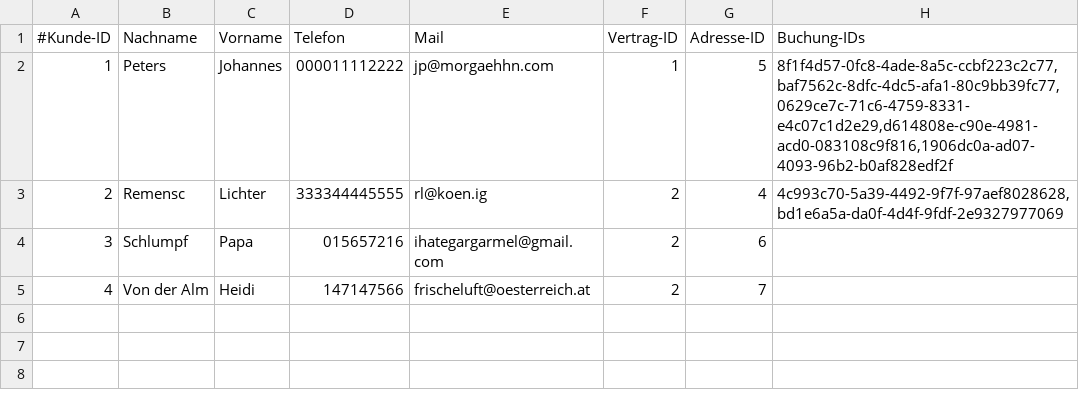
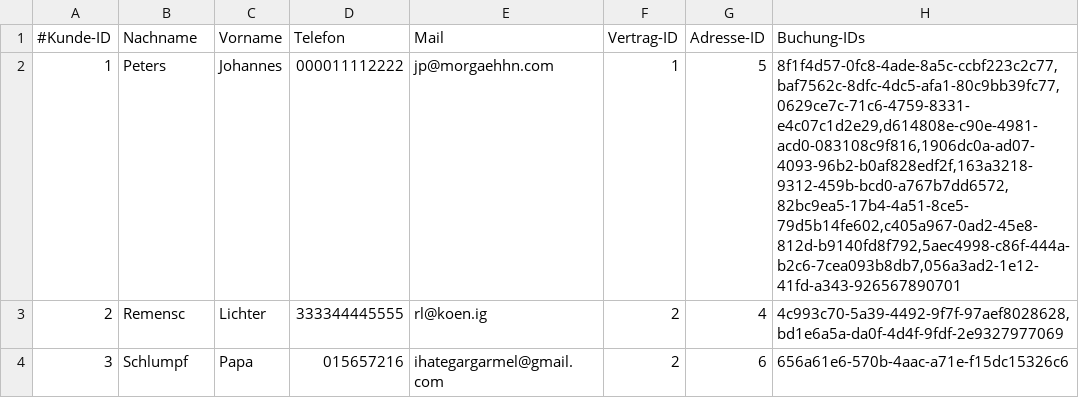
Before and after one commit to JPHelios/SWE_Programmentwurf, a CSV file: Code/src/main/resources/database/kunde.csv, drawn as a sheet.

```diff
--- a/Code/src/main/resources/database/kunde.csv
+++ b/Code/src/main/resources/database/kunde.csv
@@ -1,5 +1,4 @@
 #Kunde-ID;Nachname;Vorname;Telefon;Mail;Vertrag-ID;Adresse-ID;Buchung-IDs
-1;Peters;Johannes;000011112222;jp@morgaehhn.com;1;5;8f1f4d57-0fc8-4ade-8a5c-ccbf223c2c77,baf7562c-8dfc-4dc5-afa1-80c9bb39fc77,0629ce7c-71c6-4759-8331-e4c07c1d2e29,d614808e-c90e-4981-acd0-083108c9f816,1906dc0a-ad07-4093-96b2-b0af828edf2f
+1;Peters;Johannes;000011112222;jp@morgaehhn.com;1;5;8f1f4d57-0fc8-4ade-8a5c-ccbf223c2c77,baf7562c-8dfc-4dc5-afa1-80c9bb39fc77,0629ce7c-71c6-4759-8331-e4c07c1d2e29,d614808e-c90e-4981-acd0-083108c9f816,1906dc0a-ad07-4093-96b2-b0af828edf2f,163a3218-9312-459b-bcd0-a767b7dd6572,82bc9ea5-17b4-4a51-8ce5-79d5b14fe602,c405a967-0ad2-45e8-812d-b9140fd8f792,5aec4998-c86f-444a-b2c6-7cea093b8db7,056a3ad2-1e12-41fd-a343-926567890701
 2;Remensc;Lichter;333344445555;rl@koen.ig;2;4;4c993c70-5a39-4492-9f7f-97aef8028628,bd1e6a5a-da0f-4d4f-9fdf-2e9327977069
-3;Schlumpf;Papa;015657216;ihategargarmel@gmail.com;2;6
-4;Von der Alm;Heidi;147147566;frischeluft@oesterreich.at;2;7
+3;Schlumpf;Papa;015657216;ihategargarmel@gmail.com;2;6;656a61e6-570b-4aac-a71e-f15dc15326c6
```
Also changed, not shown: Code/src/main/resources/database/buchung.csv, Code/src/main/resources/database/mitarbeiter.csv, 2 other files.
